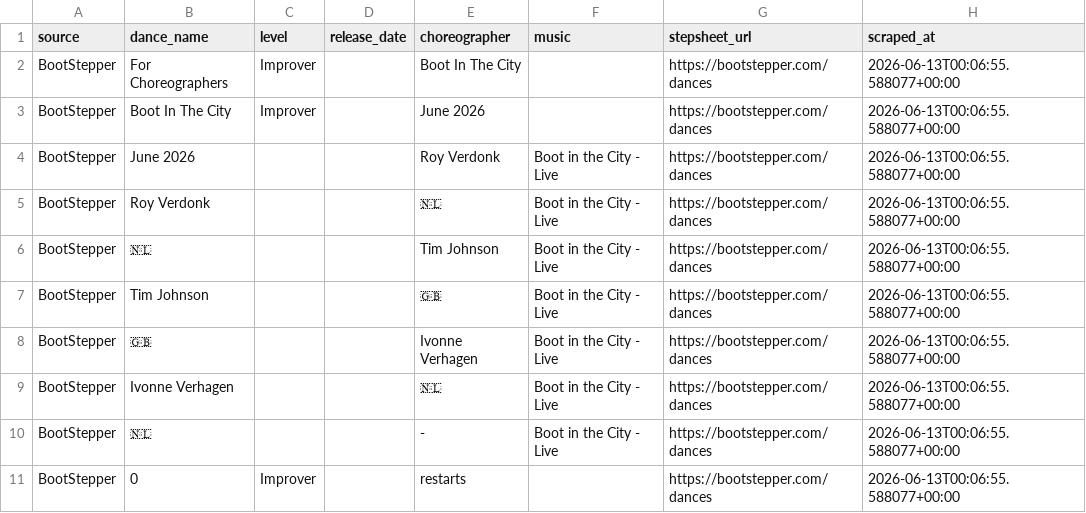
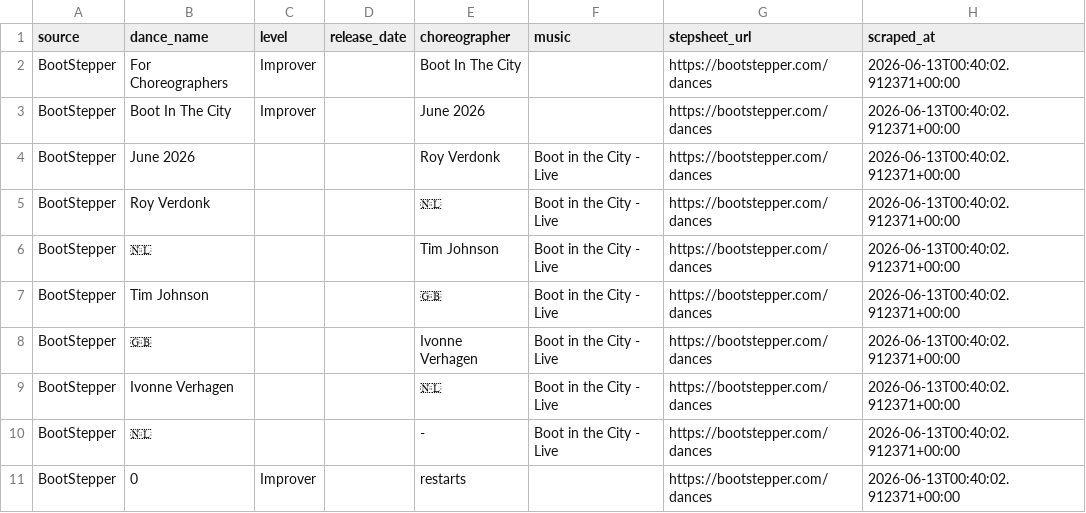
Before and after one commit to Harrison2001/line-dancing-app, a CSV file: Data Engineering/Data/raw/bootstepper_dances_raw.csv, drawn as a sheet.

```diff
--- a/Data Engineering/Data/raw/bootstepper_dances_raw.csv
+++ b/Data Engineering/Data/raw/bootstepper_dances_raw.csv
@@ -1,11 +1,11 @@
 source,dance_name,level,release_date,choreographer,music,stepsheet_url,scraped_at
-BootStepper,For Choreographers,Improver,,Boot In The City,,https://bootstepper.com/dances,2026-06-13T00:06:55.588077+00:00
-BootStepper,Boot In The City,Improver,,June 2026,,https://bootstepper.com/dances,2026-06-13T00:06:55.588077+00:00
-BootStepper,June 2026,,,Roy Verdonk,Boot in the City - Live,https://bootstepper.com/dances,2026-06-13T00:06:55.588077+00:00
-BootStepper,Roy Verdonk,,,🇳🇱,Boot in the City - Live,https://bootstepper.com/dances,2026-06-13T00:06:55.588077+00:00
-BootStepper,🇳🇱,,,Tim Johnson,Boot in the City - Live,https://bootstepper.com/dances,2026-06-13T00:06:55.588077+00:00
-BootStepper,Tim Johnson,,,🇬🇧,Boot in the City - Live,https://bootstepper.com/dances,2026-06-13T00:06:55.588077+00:00
-BootStepper,🇬🇧,,,Ivonne Verhagen,Boot in the City - Live,https://bootstepper.com/dances,2026-06-13T00:06:55.588077+00:00
-BootStepper,Ivonne Verhagen,,,🇳🇱,Boot in the City - Live,https://bootstepper.com/dances,2026-06-13T00:06:55.588077+00:00
-BootStepper,🇳🇱,,,-,Boot in the City - Live,https://bootstepper.com/dances,2026-06-13T00:06:55.588077+00:00
-BootStepper,0,Improver,,restarts,,https://bootstepper.com/dances,2026-06-13T00:06:55.588077+00:00
+BootStepper,For Choreographers,Improver,,Boot In The City,,https://bootstepper.com/dances,2026-06-13T00:40:02.912371+00:00
+BootStepper,Boot In The City,Improver,,June 2026,,https://bootstepper.com/dances,2026-06-13T00:40:02.912371+00:00
+BootStepper,June 2026,,,Roy Verdonk,Boot in the City - Live,https://bootstepper.com/dances,2026-06-13T00:40:02.912371+00:00
+BootStepper,Roy Verdonk,,,🇳🇱,Boot in the City - Live,https://bootstepper.com/dances,2026-06-13T00:40:02.912371+00:00
+BootStepper,🇳🇱,,,Tim Johnson,Boot in the City - Live,https://bootstepper.com/dances,2026-06-13T00:40:02.912371+00:00
+BootStepper,Tim Johnson,,,🇬🇧,Boot in the City - Live,https://bootstepper.com/dances,2026-06-13T00:40:02.912371+00:00
+BootStepper,🇬🇧,,,Ivonne Verhagen,Boot in the City - Live,https://bootstepper.com/dances,2026-06-13T00:40:02.912371+00:00
+BootStepper,Ivonne Verhagen,,,🇳🇱,Boot in the City - Live,https://bootstepper.com/dances,2026-06-13T00:40:02.912371+00:00
+BootStepper,🇳🇱,,,-,Boot in the City - Live,https://bootstepper.com/dances,2026-06-13T00:40:02.912371+00:00
+BootStepper,0,Improver,,restarts,,https://bootstepper.com/dances,2026-06-13T00:40:02.912371+00:00
```
Also changed, not shown: Data Engineering/Data/staging/bootstepper_dances_clean.csv, 6 other files.
